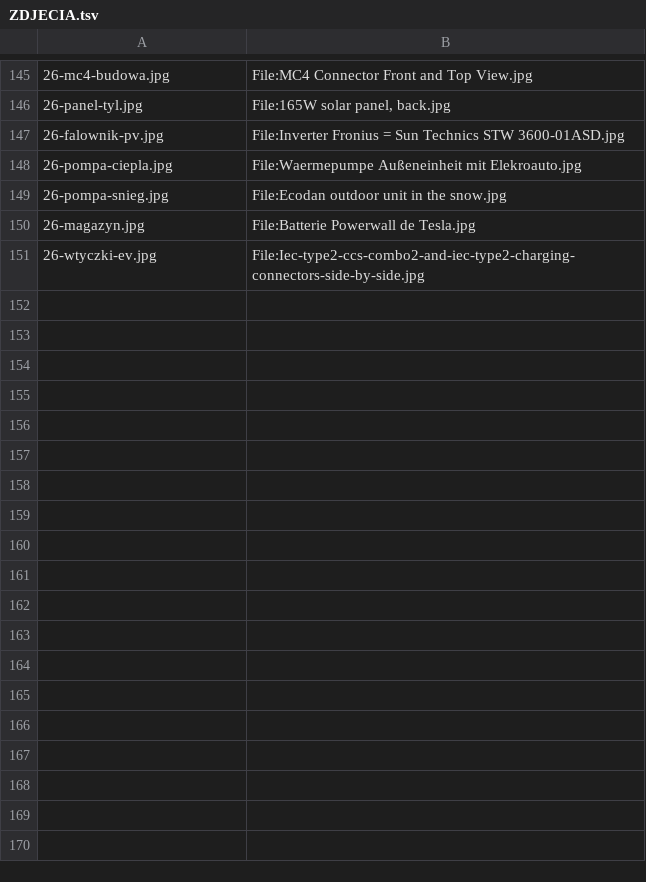
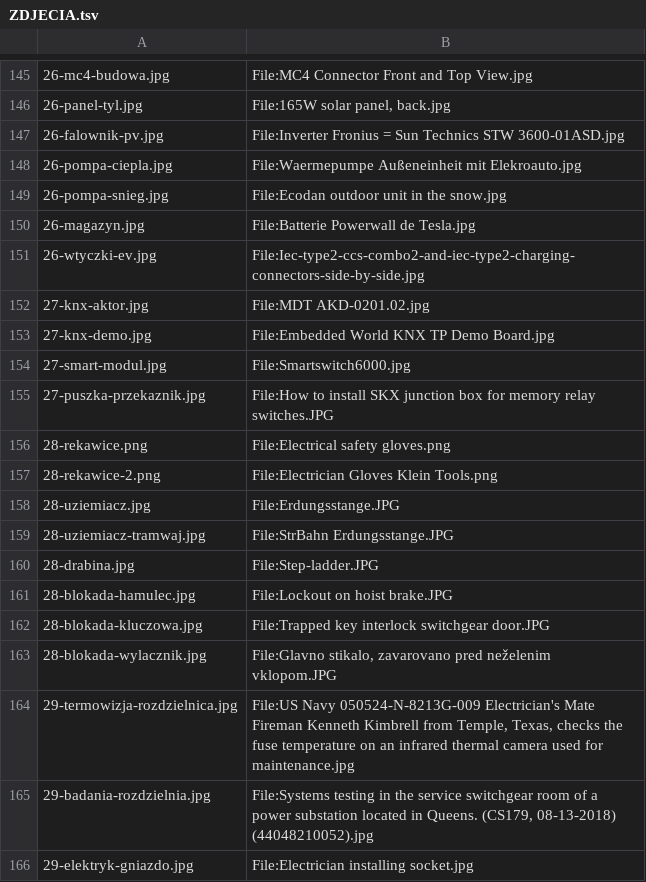
Before and after one commit to kanthakdominik/Elektryka, a TSV file: assets/foto/ZDJECIA.tsv, drawn as a sheet; only a part is shown, gaps mark what is left out.

```diff
--- a/assets/foto/ZDJECIA.tsv
+++ b/assets/foto/ZDJECIA.tsv
@@ -151 +151,16 @@
 26-wtyczki-ev.jpg	File:Iec-type2-ccs-combo2-and-iec-type2-charging-connectors-side-by-side.jpg
+27-knx-aktor.jpg	File:MDT AKD-0201.02.jpg
+27-knx-demo.jpg	File:Embedded World KNX TP Demo Board.jpg
+27-smart-modul.jpg	File:Smartswitch6000.jpg
+27-puszka-przekaznik.jpg	File:How to install SKX junction box for memory relay switches.JPG
+28-rekawice.png	File:Electrical safety gloves.png
+28-rekawice-2.png	File:Electrician Gloves Klein Tools.png
+28-uziemiacz.jpg	File:Erdungsstange.JPG
+28-uziemiacz-tramwaj.jpg	File:StrBahn Erdungsstange.JPG
+28-drabina.jpg	File:Step-ladder.JPG
+28-blokada-hamulec.jpg	File:Lockout on hoist brake.JPG
+28-blokada-kluczowa.jpg	File:Trapped key interlock switchgear door.JPG
+28-blokada-wylacznik.jpg	File:Glavno stikalo, zavarovano pred neželenim vklopom.JPG
+29-termowizja-rozdzielnica.jpg	File:US Navy 050524-N-8213G-009 Electrician's Mate Fireman Kenneth Kimbrell from Temple, Texas, checks the fuse temperature on an infrared thermal camera used for maintenance.jpg
+29-badania-rozdzielnia.jpg	File:Systems testing in the service switchgear room of a power substation located in Queens. (CS179, 08-13-2018) (44048210052).jpg
+29-elektryk-gniazdo.jpg	File:Electrician installing socket.jpg
```
